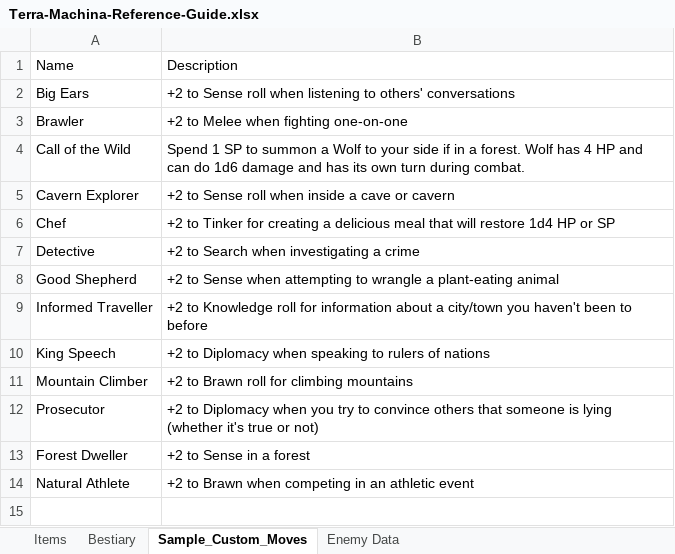
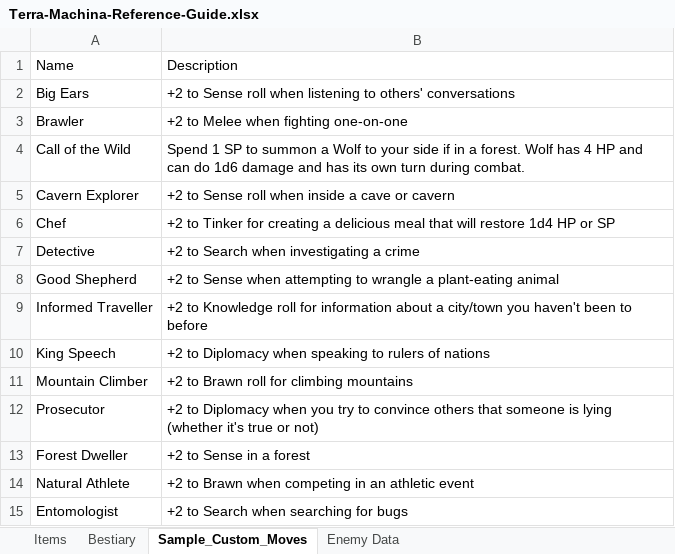
Before and after one commit to randomgeekdom/TerraMachina, an Excel workbook: site/public/Terra-Machina-Reference-Guide.xlsx, sheet Sample_Custom_Moves, drawn as a sheet; values as stored, in another font and other column widths than the file's, no borders; table styles not drawn; the diff names each change by its address in the sheet, - before the commit and + after, or states it on an @@ line.

```diff
--- a/site/public/Terra-Machina-Reference-Guide.xlsx (sheet Sample_Custom_Moves)
+++ b/site/public/Terra-Machina-Reference-Guide.xlsx (sheet Sample_Custom_Moves)
+row 15: Entomologist | +2 to Search when searching for bugs
```
Also changed, not shown: 4 other files.
